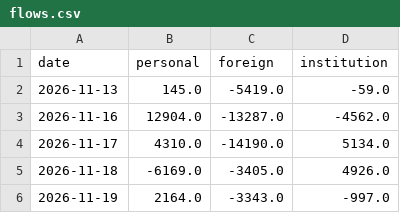
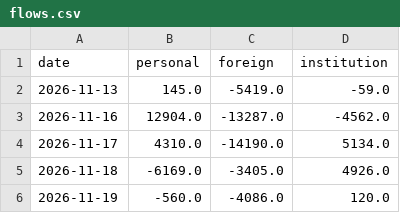
Before and after one commit to woomyongkyun/fear-index, a CSV file: data/flows.csv, drawn as a sheet.

```diff
--- a/data/flows.csv
+++ b/data/flows.csv
@@ -5,2 +5,2 @@ date,personal,foreign,institution
 2026-11-18,-6169.0,-3405.0,4926.0
-2026-11-19,2164.0,-3343.0,-997.0
+2026-11-19,-560.0,-4086.0,120.0
```
Also changed, not shown: data/breadth.csv, data/etf.csv, 8 other files.
